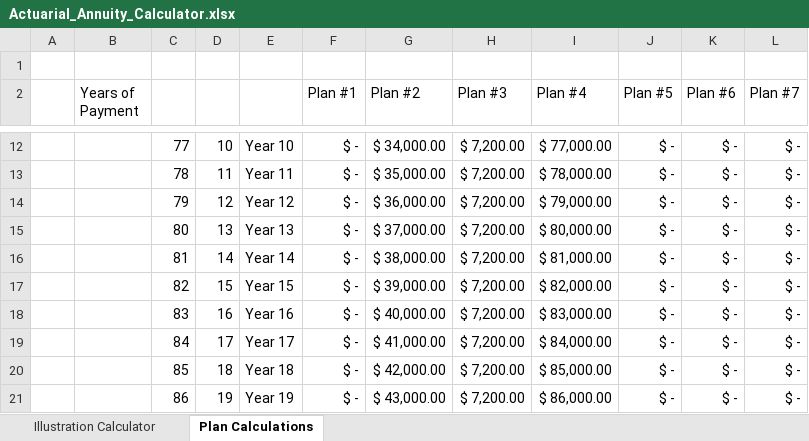
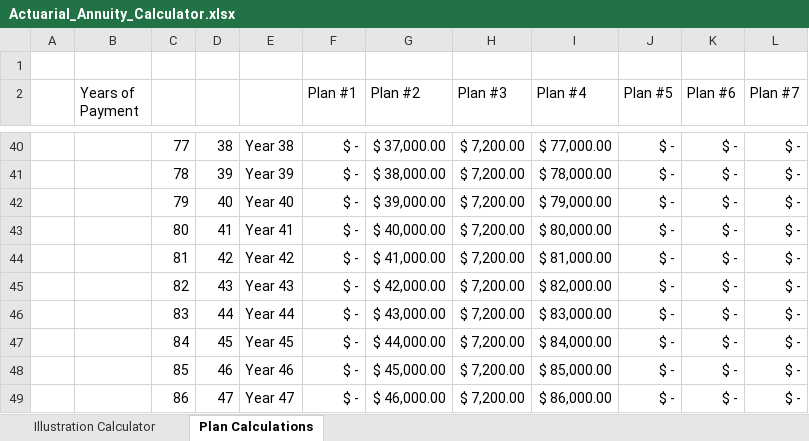
Before and after one commit to djoleary5/Actuarial-Excel-Project-1-Annuity-Calculator, an Excel workbook: Actuarial_Annuity_Calculator.xlsx, sheet Plan Calculations, drawn as a sheet; only a part is shown, gaps mark what is left out; values as stored, in another font and other column widths than the file's, no borders; addresses are those after the commit; the diff covers the shown part only; the diff names each change by its address in the sheet, - before the commit and + after, or states it on an @@ line.

```diff
--- a/Actuarial_Annuity_Calculator.xlsx (sheet Plan Calculations)
+++ b/Actuarial_Annuity_Calculator.xlsx (sheet Plan Calculations)
-D40: 10
+D40: 38
-E40: Year 10
+E40: Year 38
-G40 (Plan #2): $ 34,000.00
+G40 (Plan #2): $ 37,000.00
-D41: 11
+D41: 39
-E41: Year 11
+E41: Year 39
-G41 (Plan #2): $ 35,000.00
+G41 (Plan #2): $ 38,000.00
-D42: 12
+D42: 40
-E42: Year 12
+E42: Year 40
-G42 (Plan #2): $ 36,000.00
+G42 (Plan #2): $ 39,000.00
-D43: 13
+D43: 41
-E43: Year 13
+E43: Year 41
-G43 (Plan #2): $ 37,000.00
+G43 (Plan #2): $ 40,000.00
-D44: 14
+D44: 42
-E44: Year 14
+E44: Year 42
-G44 (Plan #2): $ 38,000.00
+G44 (Plan #2): $ 41,000.00
-D45: 15
+D45: 43
-E45: Year 15
+E45: Year 43
-G45 (Plan #2): $ 39,000.00
+G45 (Plan #2): $ 42,000.00
-D46: 16
+D46: 44
-E46: Year 16
+E46: Year 44
-G46 (Plan #2): $ 40,000.00
+G46 (Plan #2): $ 43,000.00
-D47: 17
+D47: 45
-E47: Year 17
+E47: Year 45
-G47 (Plan #2): $ 41,000.00
+G47 (Plan #2): $ 44,000.00
-D48: 18
+D48: 46
-E48: Year 18
+E48: Year 46
-G48 (Plan #2): $ 42,000.00
+G48 (Plan #2): $ 45,000.00
-D49: 19
+D49: 47
-E49: Year 19
+E49: Year 47
-G49 (Plan #2): $ 43,000.00
+G49 (Plan #2): $ 46,000.00
```
Also changed, not shown: 28 added rows, 28 removed rows and 94 edited cells elsewhere in this sheet, sheet Illustration Calculator, formulas that keep their value.
